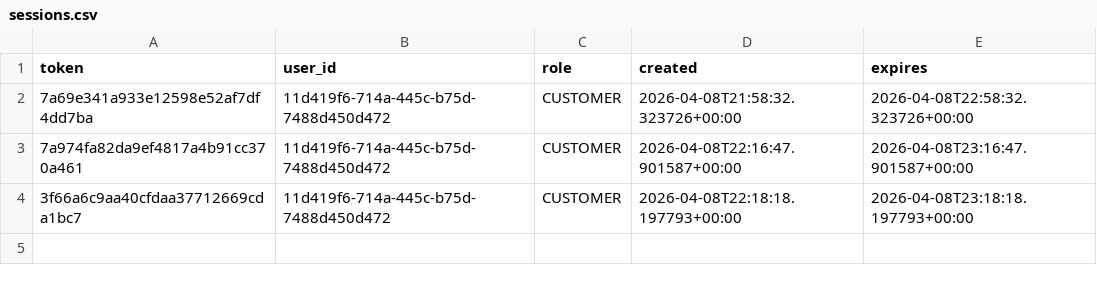
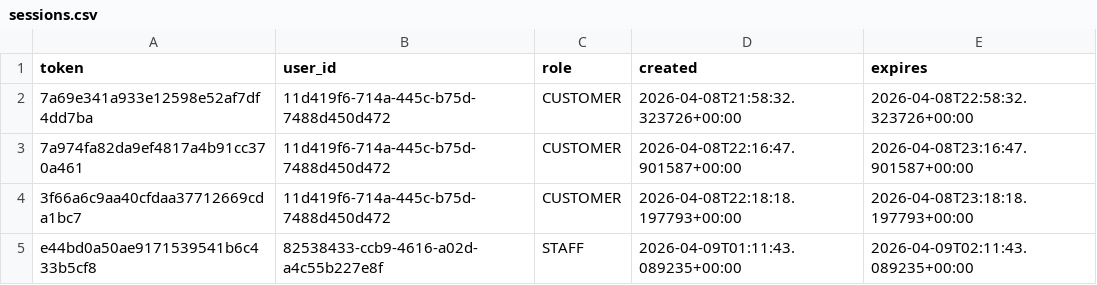
Before and after one commit to Badger-Tree/310_Group17FoodApp_GOATSQUAD, a CSV file: app/data/sessions.csv, drawn as a sheet; the diff names each change by its address in the sheet, - before the commit and + after, or states it on an @@ line.

```diff
--- a/app/data/sessions.csv
+++ b/app/data/sessions.csv
+row 5: e44bd0a50ae9171539541b6c433b5cf8 | 82538433-ccb9-4616-a02d-a4c55b227e8f | STAFF | 2026-04-09T01:11:43.089235+00:00 | 2026-04-09T02:11:43.089235+00:00
```
Also changed, not shown: app/data/deliveries.csv, app/data/order_items.csv, 7 other files.
